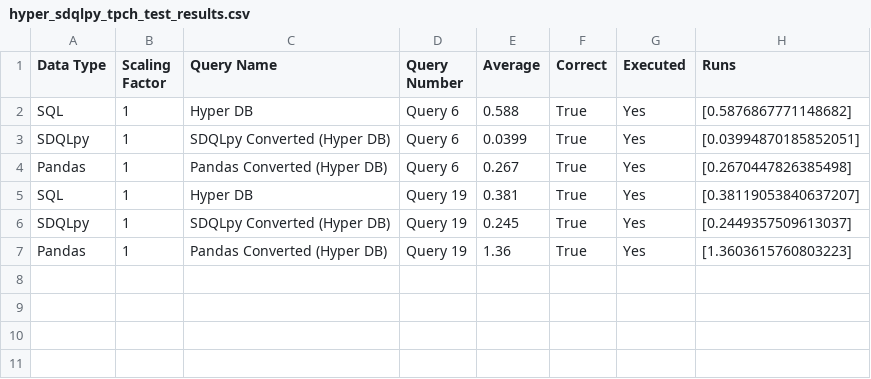
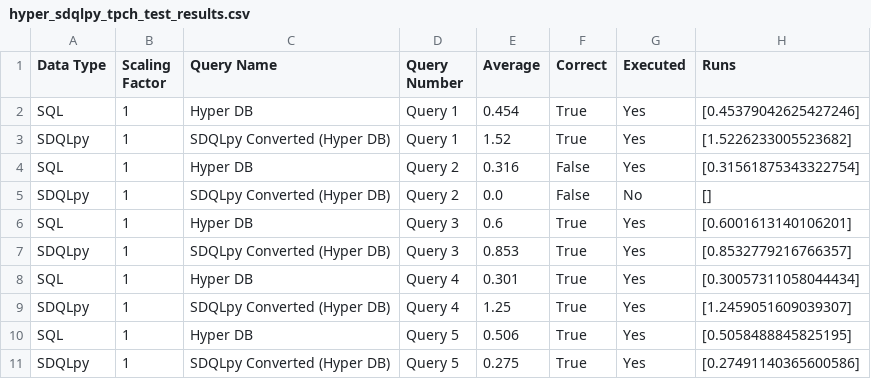
Before and after one commit to groegercesg/QueryBridge, a CSV file: benchmarking/test_results/hyper_sdqlpy_tpch_test_results.csv, drawn as a sheet.

Commit message:
Lots of changes to Benchmarker to support fastd (from SDQLpy) as an input format

```diff
--- a/benchmarking/test_results/hyper_sdqlpy_tpch_test_results.csv
+++ b/benchmarking/test_results/hyper_sdqlpy_tpch_test_results.csv
@@ -1,7 +1,11 @@
 Data Type,Scaling Factor,Query Name,Query Number,Average,Correct,Executed,Runs
-SQL,1,Hyper DB,Query 6,0.588,True,Yes,[0.5876867771148682]
-SDQLpy,1,SDQLpy Converted (Hyper DB),Query 6,0.0399,True,Yes,[0.03994870185852051]
-Pandas,1,Pandas Converted (Hyper DB),Query 6,0.267,True,Yes,[0.2670447826385498]
-SQL,1,Hyper DB,Query 19,0.381,True,Yes,[0.38119053840637207]
-SDQLpy,1,SDQLpy Converted (Hyper DB),Query 19,0.245,True,Yes,[0.2449357509613037]
-Pandas,1,Pandas Converted (Hyper DB),Query 19,1.36,True,Yes,[1.3603615760803223]
+SQL,1,Hyper DB,Query 1,0.454,True,Yes,[0.45379042625427246]
+SDQLpy,1,SDQLpy Converted (Hyper DB),Query 1,1.52,True,Yes,[1.5226233005523682]
+SQL,1,Hyper DB,Query 2,0.316,False,Yes,[0.31561875343322754]
+SDQLpy,1,SDQLpy Converted (Hyper DB),Query 2,0.0,False,No,[]
+SQL,1,Hyper DB,Query 3,0.6,True,Yes,[0.6001613140106201]
+SDQLpy,1,SDQLpy Converted (Hyper DB),Query 3,0.853,True,Yes,[0.8532779216766357]
+SQL,1,Hyper DB,Query 4,0.301,True,Yes,[0.30057311058044434]
+SDQLpy,1,SDQLpy Converted (Hyper DB),Query 4,1.25,True,Yes,[1.2459051609039307]
+SQL,1,Hyper DB,Query 5,0.506,True,Yes,[0.5058488845825195]
+SDQLpy,1,SDQLpy Converted (Hyper DB),Query 5,0.275,True,Yes,[0.27491140365600586]
```
Also changed, not shown: 10 other files.
